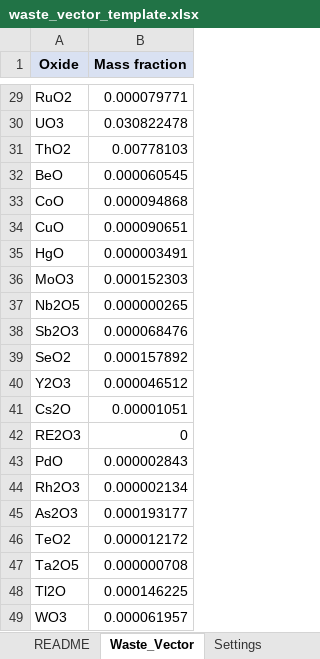
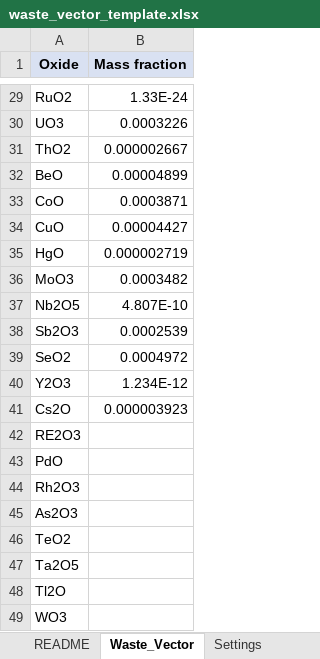
Before and after one commit to aspen8494/EWG30_Lite, an Excel workbook: waste_vector_template.xlsx, sheet Waste_Vector, drawn as a sheet; only a part is shown, gaps mark what is left out; values as stored, in another font and other column widths than the file's, no borders; the diff covers the shown part only; the diff names each change by its address in the sheet, - before the commit and + after, or states it on an @@ line.

```diff
--- a/waste_vector_template.xlsx (sheet Waste_Vector)
+++ b/waste_vector_template.xlsx (sheet Waste_Vector)
-B29 (Mass fraction): 0.000079771
+B29 (Mass fraction): 1.33E-24
-B30 (Mass fraction): 0.030822478
+B30 (Mass fraction): 0.0003226
-B31 (Mass fraction): 0.00778103
+B31 (Mass fraction): 0.000002667
-B32 (Mass fraction): 0.000060545
+B32 (Mass fraction): 0.00004899
-B33 (Mass fraction): 0.000094868
+B33 (Mass fraction): 0.0003871
-B34 (Mass fraction): 0.000090651
+B34 (Mass fraction): 0.00004427
-B35 (Mass fraction): 0.000003491
+B35 (Mass fraction): 0.000002719
-B36 (Mass fraction): 0.000152303
+B36 (Mass fraction): 0.0003482
-B37 (Mass fraction): 0.000000265
+B37 (Mass fraction): 4.807E-10
-B38 (Mass fraction): 0.000068476
+B38 (Mass fraction): 0.0002539
-B39 (Mass fraction): 0.000157892
+B39 (Mass fraction): 0.0004972
-B40 (Mass fraction): 0.000046512
+B40 (Mass fraction): 1.234E-12
-B41 (Mass fraction): 0.00001051
+B41 (Mass fraction): 0.000003923
-B42 (Mass fraction): 0
+B42 (Mass fraction): (empty)
-B43 (Mass fraction): 0.000002843
+B43 (Mass fraction): (empty)
-B44 (Mass fraction): 0.000002134
+B44 (Mass fraction): (empty)
-B45 (Mass fraction): 0.000193177
+B45 (Mass fraction): (empty)
-B46 (Mass fraction): 0.000012172
+B46 (Mass fraction): (empty)
-B47 (Mass fraction): 0.000000708
+B47 (Mass fraction): (empty)
-B48 (Mass fraction): 0.000146225
+B48 (Mass fraction): (empty)
-B49 (Mass fraction): 0.000061957
+B49 (Mass fraction): (empty)
```
Also changed, not shown: 27 edited cells elsewhere in this sheet, other sheet tabs, 1 other file.
